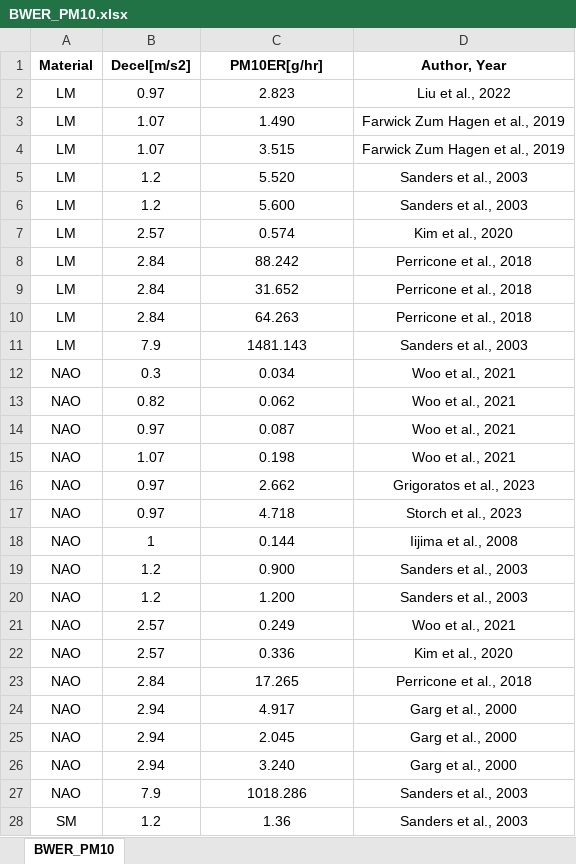
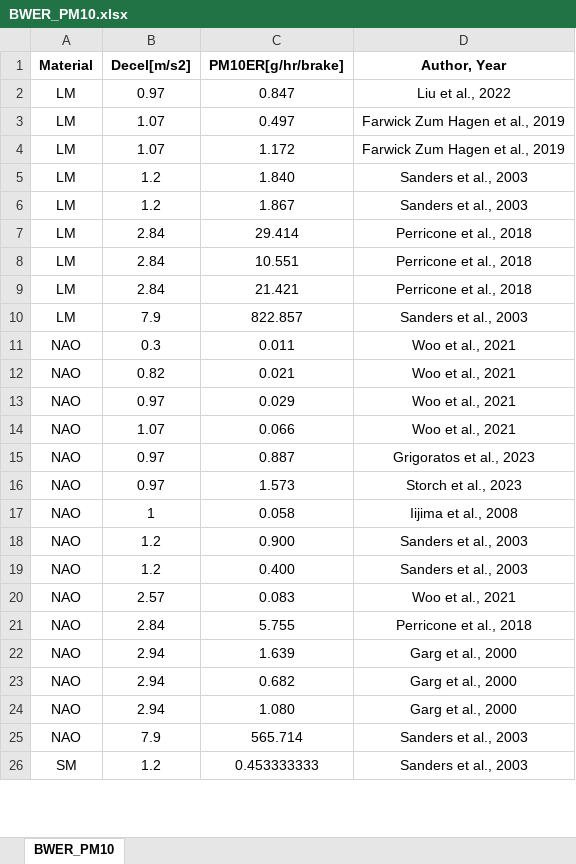
Before and after one commit to QiuziChen/brake-wear-emission-modeling, an Excel workbook: emission/emission-data/BWER_PM10.xlsx, sheet BWER_PM10, drawn as a sheet; only a part is shown; values as stored, in another font and other column widths than the file's, no borders; removed rows and columns are numbered as before the commit, all else as after; the diff covers the shown part only; the diff names each change by its address in the sheet, - before the commit and + after, or states it on an @@ line.

Commit message:
update ER

```diff
--- a/emission/emission-data/BWER_PM10.xlsx (sheet BWER_PM10)
+++ b/emission/emission-data/BWER_PM10.xlsx (sheet BWER_PM10)
-C1: PM10ER[g/hr]
+C1: PM10ER[g/hr/brake]
-C2 (PM10ER[g/hr/brake]): 2.823
+C2 (PM10ER[g/hr/brake]): 0.847
-C3 (PM10ER[g/hr/brake]): 1.490
+C3 (PM10ER[g/hr/brake]): 0.497
-C4 (PM10ER[g/hr/brake]): 3.515
+C4 (PM10ER[g/hr/brake]): 1.172
-C5 (PM10ER[g/hr/brake]): 5.520
+C5 (PM10ER[g/hr/brake]): 1.840
-C6 (PM10ER[g/hr/brake]): 5.600
+C6 (PM10ER[g/hr/brake]): 1.867
-row 7: LM | 2.57 | 0.574 | Kim et al., 2020
-C7 (PM10ER[g/hr/brake]): 88.242
+C7 (PM10ER[g/hr/brake]): 29.414
-C8 (PM10ER[g/hr/brake]): 31.652
+C8 (PM10ER[g/hr/brake]): 10.551
-C9 (PM10ER[g/hr/brake]): 64.263
+C9 (PM10ER[g/hr/brake]): 21.421
-C10 (PM10ER[g/hr/brake]): 1481.143
+C10 (PM10ER[g/hr/brake]): 822.857
-C11 (PM10ER[g/hr/brake]): 0.034
+C11 (PM10ER[g/hr/brake]): 0.011
-C12 (PM10ER[g/hr/brake]): 0.062
+C12 (PM10ER[g/hr/brake]): 0.021
-C13 (PM10ER[g/hr/brake]): 0.087
+C13 (PM10ER[g/hr/brake]): 0.029
-C14 (PM10ER[g/hr/brake]): 0.198
+C14 (PM10ER[g/hr/brake]): 0.066
-C15 (PM10ER[g/hr/brake]): 2.662
+C15 (PM10ER[g/hr/brake]): 0.887
-C16 (PM10ER[g/hr/brake]): 4.718
+C16 (PM10ER[g/hr/brake]): 1.573
-C17 (PM10ER[g/hr/brake]): 0.144
+C17 (PM10ER[g/hr/brake]): 0.058
-C19 (PM10ER[g/hr/brake]): 1.200
+C19 (PM10ER[g/hr/brake]): 0.400
-C20 (PM10ER[g/hr/brake]): 0.249
+C20 (PM10ER[g/hr/brake]): 0.083
-row 22: NAO | 2.57 | 0.336 | Kim et al., 2020
-C21 (PM10ER[g/hr/brake]): 17.265
+C21 (PM10ER[g/hr/brake]): 5.755
-C22 (PM10ER[g/hr/brake]): 4.917
+C22 (PM10ER[g/hr/brake]): 1.639
-C23 (PM10ER[g/hr/brake]): 2.045
+C23 (PM10ER[g/hr/brake]): 0.682
-C24 (PM10ER[g/hr/brake]): 3.240
+C24 (PM10ER[g/hr/brake]): 1.080
-C25 (PM10ER[g/hr/brake]): 1018.286
+C25 (PM10ER[g/hr/brake]): 565.714
-C26 (PM10ER[g/hr/brake]): 1.36
+C26 (PM10ER[g/hr/brake]): 0.453333333
```
Also changed, not shown: 3 edited cells elsewhere in this sheet.
